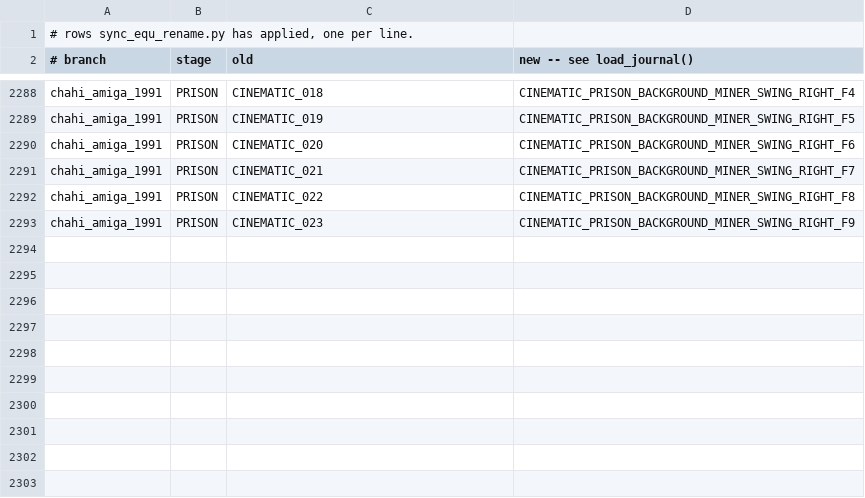
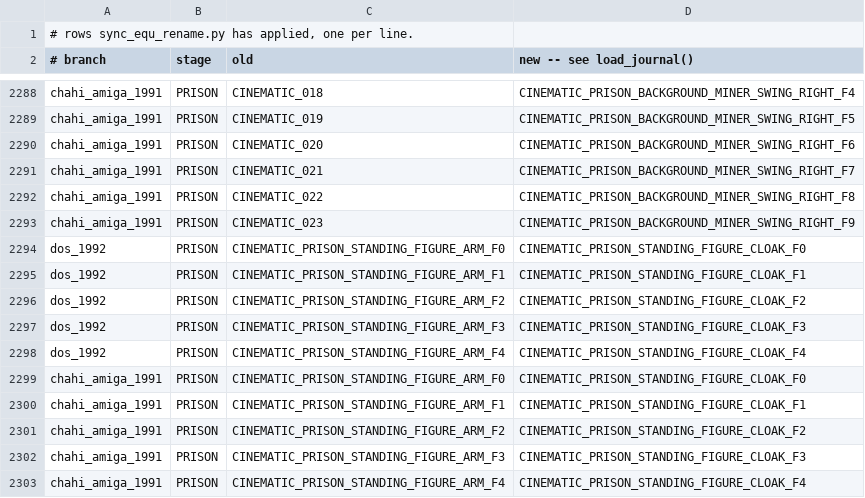
Before and after one commit to ArqueologiaDigital/another-world-source-reconstruction, a TSV file: notes/unified-scoping/applied_rows.tsv, drawn as a sheet; only a part is shown, gaps mark what is left out; the diff names each change by its address in the sheet, - before the commit and + after, or states it on an @@ line.

```diff
--- a/notes/unified-scoping/applied_rows.tsv
+++ b/notes/unified-scoping/applied_rows.tsv
+row 2294: dos_1992 | PRISON | CINEMATIC_PRISON_STANDING_FIGURE_ARM_F0 | CINEMATIC_PRISON_STANDING_FIGURE_CLOAK_F0
+row 2295: dos_1992 | PRISON | CINEMATIC_PRISON_STANDING_FIGURE_ARM_F1 | CINEMATIC_PRISON_STANDING_FIGURE_CLOAK_F1
+row 2296: dos_1992 | PRISON | CINEMATIC_PRISON_STANDING_FIGURE_ARM_F2 | CINEMATIC_PRISON_STANDING_FIGURE_CLOAK_F2
+row 2297: dos_1992 | PRISON | CINEMATIC_PRISON_STANDING_FIGURE_ARM_F3 | CINEMATIC_PRISON_STANDING_FIGURE_CLOAK_F3
+row 2298: dos_1992 | PRISON | CINEMATIC_PRISON_STANDING_FIGURE_ARM_F4 | CINEMATIC_PRISON_STANDING_FIGURE_CLOAK_F4
+row 2299: chahi_amiga_1991 | PRISON | CINEMATIC_PRISON_STANDING_FIGURE_ARM_F0 | CINEMATIC_PRISON_STANDING_FIGURE_CLOAK_F0
+row 2300: chahi_amiga_1991 | PRISON | CINEMATIC_PRISON_STANDING_FIGURE_ARM_F1 | CINEMATIC_PRISON_STANDING_FIGURE_CLOAK_F1
+row 2301: chahi_amiga_1991 | PRISON | CINEMATIC_PRISON_STANDING_FIGURE_ARM_F2 | CINEMATIC_PRISON_STANDING_FIGURE_CLOAK_F2
+row 2302: chahi_amiga_1991 | PRISON | CINEMATIC_PRISON_STANDING_FIGURE_ARM_F3 | CINEMATIC_PRISON_STANDING_FIGURE_CLOAK_F3
+row 2303: chahi_amiga_1991 | PRISON | CINEMATIC_PRISON_STANDING_FIGURE_ARM_F4 | CINEMATIC_PRISON_STANDING_FIGURE_CLOAK_F4
```
Also changed, not shown: 8 other files.
